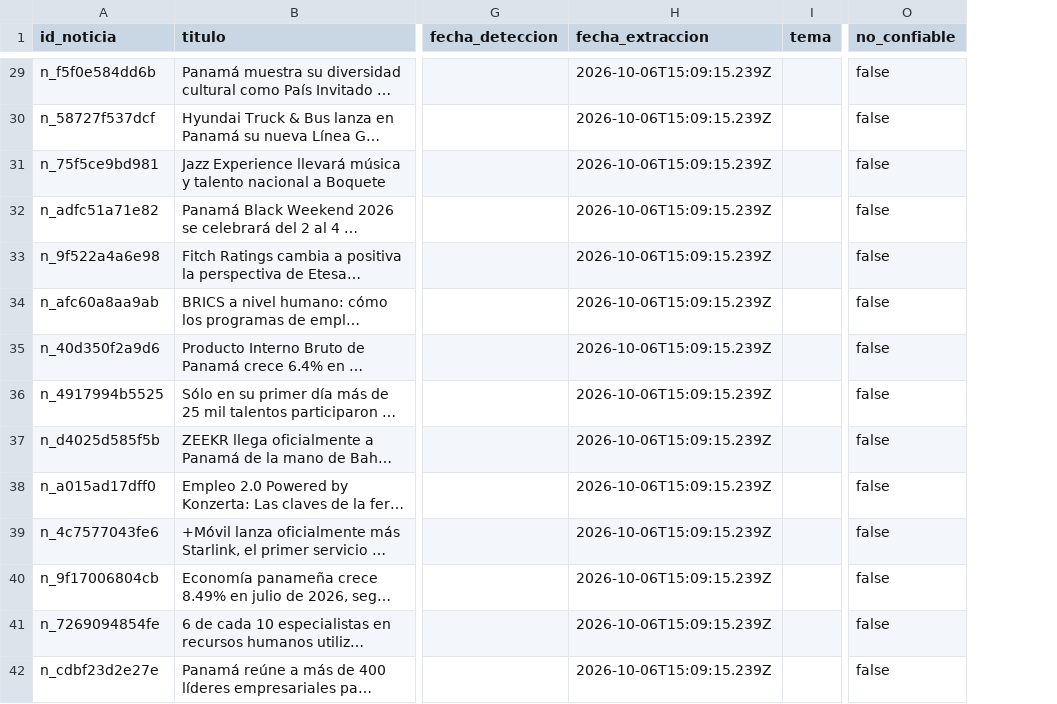
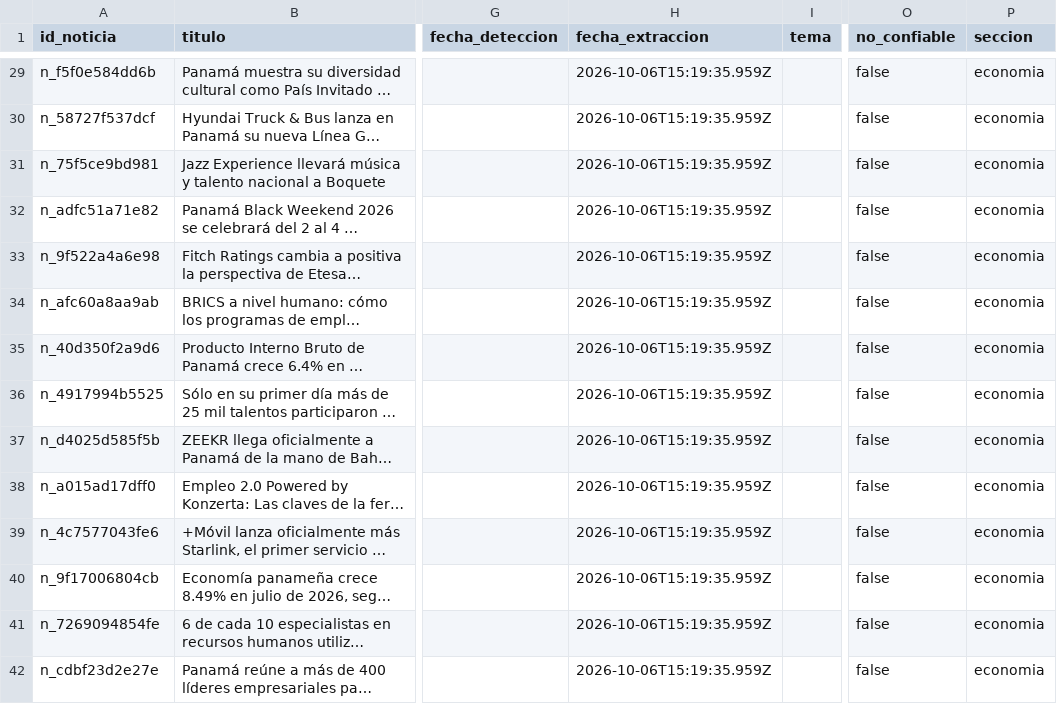
Before and after one commit to cpu-16/agentetvn, a CSV file: data/processed/noticias.csv, drawn as a sheet; only a part is shown, gaps mark what is left out; long unchanged cells end in …; the diff covers the shown part only; the diff names each change by its address in the sheet, - before the commit and + after, or states it on an @@ line.

```diff
--- a/data/processed/noticias.csv
+++ b/data/processed/noticias.csv
+column P (seccion), rows 29-42: all economia
-H29:H42 (fecha_extraccion): 2026-10-06T15:09:15.239Z
+H29:H42 (fecha_extraccion): 2026-10-06T15:19:35.959Z
```
Also changed, not shown: 71 edited cells elsewhere in this file, data/processed/indicadores.csv, 29 other files.
